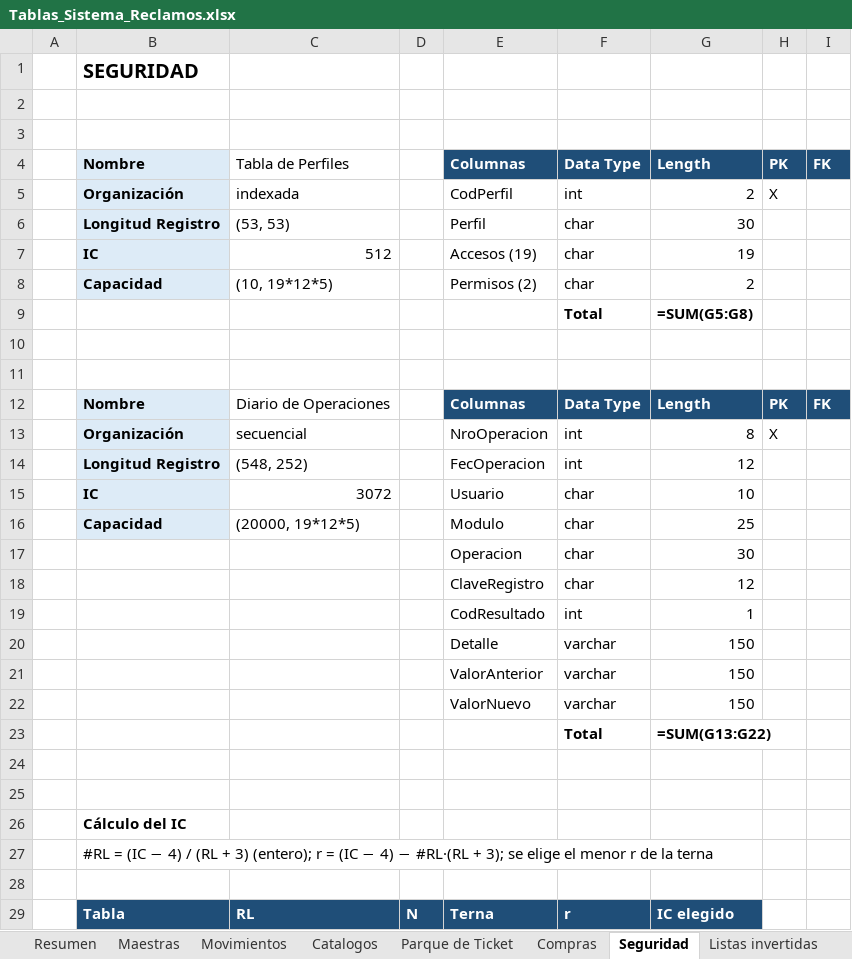
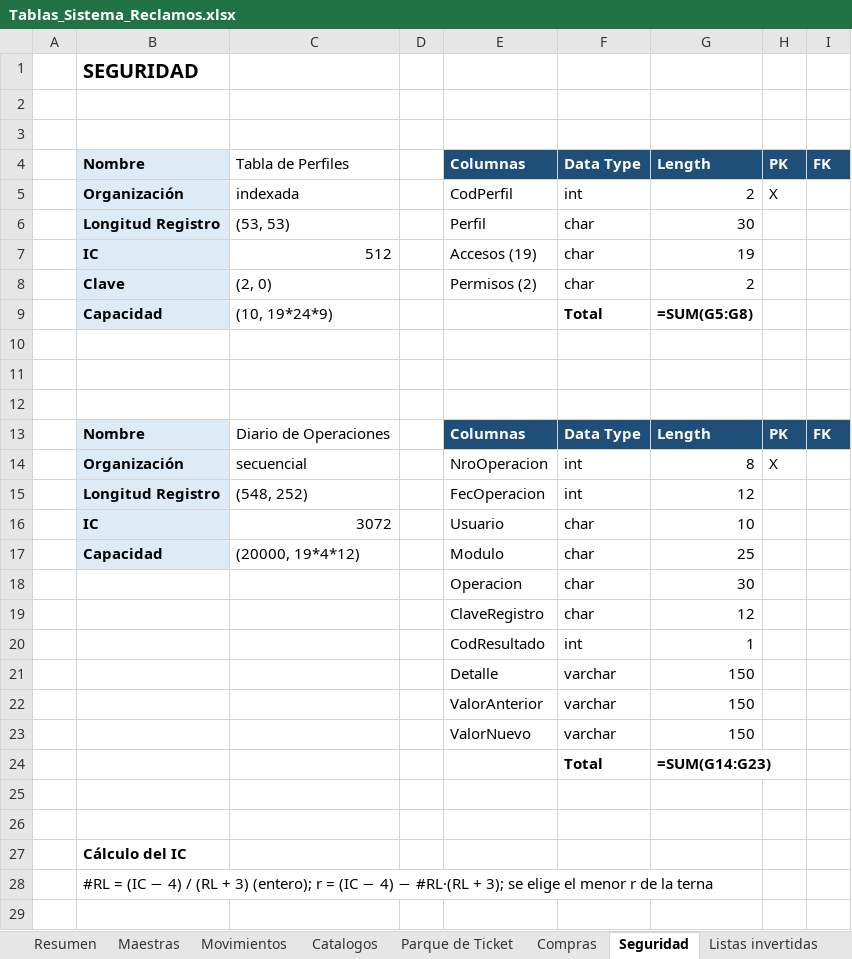
Before and after one commit to SuazoDino/Sistema-Reclamos-Tino, an Excel workbook: entregable2/Tablas_Sistema_Reclamos.xlsx, sheet Seguridad, drawn as a sheet; only a part is shown; the shorter side is filled out with more unchanged rows; values as stored, in another font and other column widths than the file's, no borders; formulas without a stored value are shown as written; addresses are those after the commit; the diff names each change by its address in the sheet, - before the commit and + after, or states it on an @@ line.

```diff
--- a/entregable2/Tablas_Sistema_Reclamos.xlsx (sheet Seguridad)
+++ b/entregable2/Tablas_Sistema_Reclamos.xlsx (sheet Seguridad)
-B8: Capacidad
+B8: Clave
-C8: (10, 19*12*5)
+C8: (2, 0)
+row 9:  | Capacidad | (10, 19*24*9) |  |  | Total | =SUM(G5:G8)
-row 10:  |  |  |  |  | Total | =SUM(G5:G8)
+row 10: (empty)
-C17: (20000, 19*12*5)
+C17: (20000, 19*4*12)
-G24: =SUM(G13:G22)
+G24: =SUM(G14:G23)
```
Also changed, not shown: sheet Catalogos, sheet Maestras, sheet Resumen, sheet Compras, sheet Parque de Ticket, sheet Movimientos, 51 other files.
